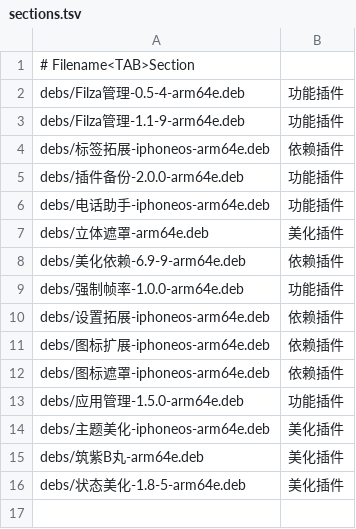
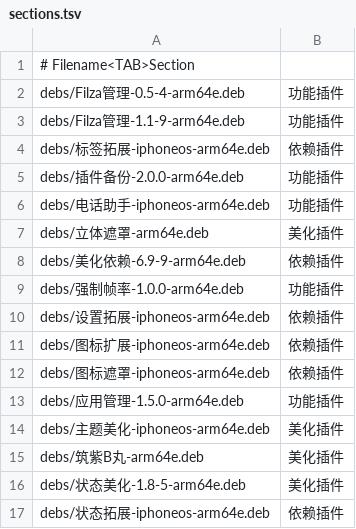
Before and after one commit to 154328106/repo, a TSV file: config/sections.tsv, drawn as a sheet; the diff names each change by its address in the sheet, - before the commit and + after, or states it on an @@ line.

Commit message:
Add 状态拓展-iphoneos-arm64e

```diff
--- a/config/sections.tsv
+++ b/config/sections.tsv
+row 17: debs/状态拓展-iphoneos-arm64e.deb | 依赖插件
```
Also changed, not shown: 1 other file.
